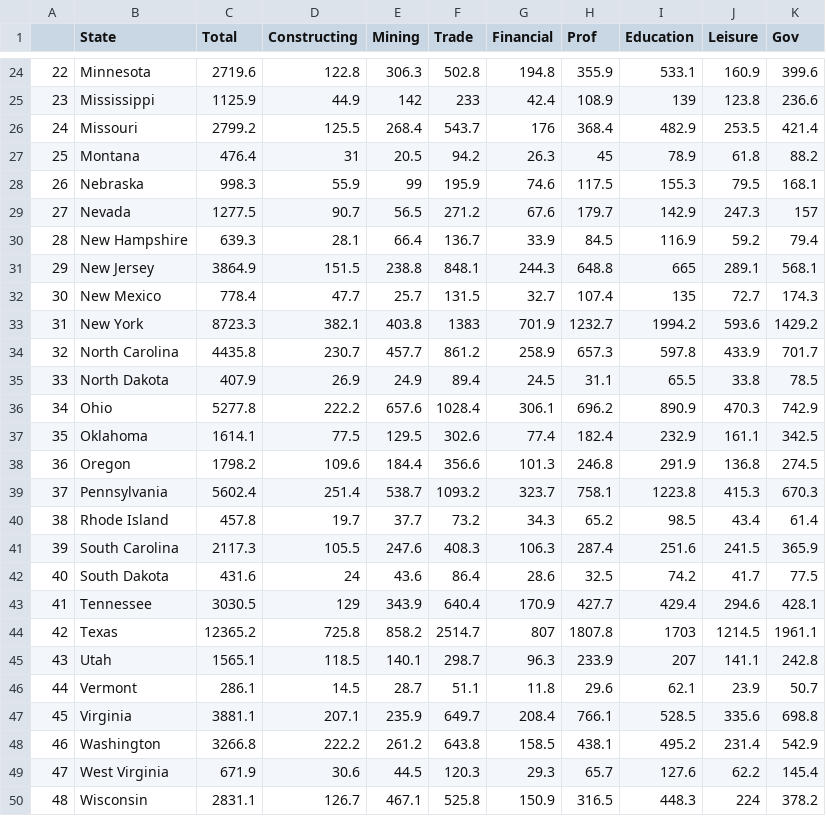
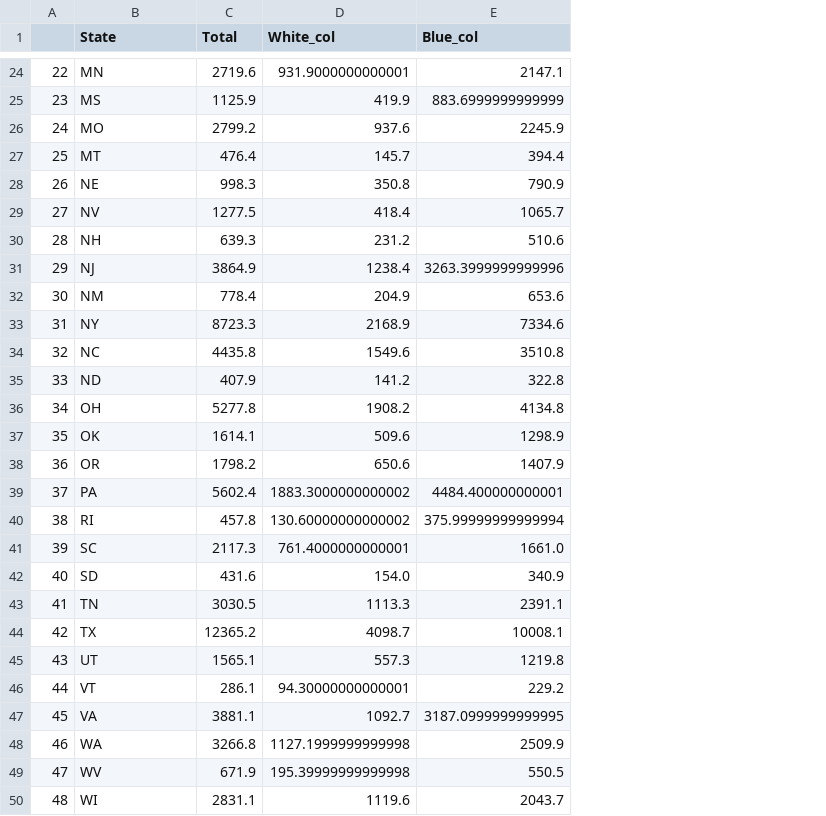
Before and after one commit to EthanLDot/COVID_Socioecon_DataScience_Project, a CSV file: Cleaned Data/state_labor_data.csv, drawn as a sheet; only a part is shown, gaps mark what is left out; removed rows and columns are numbered as before the commit, all else as after; the diff covers the shown part only; the diff names each change by its address in the sheet, - before the commit and + after, or states it on an @@ line.

```diff
--- a/Cleaned Data/state_labor_data.csv
+++ b/Cleaned Data/state_labor_data.csv
-column D (Constructing), rows 24-50: 122.8 | 44.9 | 125.5 | 31 | 55.9 | 90.7 | 28.1 | 151.5 | 47.7 | 382.1 | 230.7 | 26.9 | 222.2 | 77.5 | 109.6 | 251.4 | 19.7 | 105.5 | 24 | 129 | 725.8 | 118.5 | 14.5 | 207.1 | 222.2 | 30.6 | 126.7
-column E (Mining), rows 24-50: 306.3 | 142 | 268.4 | 20.5 | 99 | 56.5 | 66.4 | 238.8 | 25.7 | 403.8 | 457.7 | 24.9 | 657.6 | 129.5 | 184.4 | 538.7 | 37.7 | 247.6 | 43.6 | 343.9 | 858.2 | 140.1 | 28.7 | 235.9 | 261.2 | 44.5 | 467.1
-column F (Trade), rows 24-50: 502.8 | 233 | 543.7 | 94.2 | 195.9 | 271.2 | 136.7 | 848.1 | 131.5 | 1383 | 861.2 | 89.4 | 1028.4 | 302.6 | 356.6 | 1093.2 | 73.2 | 408.3 | 86.4 | 640.4 | 2514.7 | 298.7 | 51.1 | 649.7 | 643.8 | 120.3 | 525.8
-column G (Financial), rows 24-50: 194.8 | 42.4 | 176 | 26.3 | 74.6 | 67.6 | 33.9 | 244.3 | 32.7 | 701.9 | 258.9 | 24.5 | 306.1 | 77.4 | 101.3 | 323.7 | 34.3 | 106.3 | 28.6 | 170.9 | 807 | 96.3 | 11.8 | 208.4 | 158.5 | 29.3 | 150.9
-column H (Prof), rows 24-50: 355.9 | 108.9 | 368.4 | 45 | 117.5 | 179.7 | 84.5 | 648.8 | 107.4 | 1232.7 | 657.3 | 31.1 | 696.2 | 182.4 | 246.8 | 758.1 | 65.2 | 287.4 | 32.5 | 427.7 | 1807.8 | 233.9 | 29.6 | 766.1 | 438.1 | 65.7 | 316.5
-column I (Education), rows 24-50: 533.1 | 139 | 482.9 | 78.9 | 155.3 | 142.9 | 116.9 | 665 | 135 | 1994.2 | 597.8 | 65.5 | 890.9 | 232.9 | 291.9 | 1223.8 | 98.5 | 251.6 | 74.2 | 429.4 | 1703 | 207 | 62.1 | 528.5 | 495.2 | 127.6 | 448.3
-column J (Leisure), rows 24-50: 160.9 | 123.8 | 253.5 | 61.8 | 79.5 | 247.3 | 59.2 | 289.1 | 72.7 | 593.6 | 433.9 | 33.8 | 470.3 | 161.1 | 136.8 | 415.3 | 43.4 | 241.5 | 41.7 | 294.6 | 1214.5 | 141.1 | 23.9 | 335.6 | 231.4 | 62.2 | 224
-column K (Gov), rows 24-50: 399.6 | 236.6 | 421.4 | 88.2 | 168.1 | 157 | 79.4 | 568.1 | 174.3 | 1429.2 | 701.7 | 78.5 | 742.9 | 342.5 | 274.5 | 670.3 | 61.4 | 365.9 | 77.5 | 428.1 | 1961.1 | 242.8 | 50.7 | 698.8 | 542.9 | 145.4 | 378.2
+column D (White_col), rows 24-50: 931.9000000000001 | 419.9 | 937.6 | 145.7 | 350.8 | 418.4 | 231.2 | 1238.4 | 204.9 | 2168.9 | 1549.6 | 141.2 | 1908.2 | 509.6 | 650.6 | 1883.3000000000002 | 130.60000000000002 | 761.4000000000001 | 154.0 | 1113.3 | 4098.7 | 557.3 | 94.30000000000001 | 1092.7 | 1127.1999999999998 | 195.39999999999998 | 1119.6
+column E (Blue_col), rows 24-50: 2147.1 | 883.6999999999999 | 2245.9 | 394.4 | 790.9 | 1065.7 | 510.6 | 3263.3999999999996 | 653.6 | 7334.6 | 3510.8 | 322.8 | 4134.8 | 1298.9 | 1407.9 | 4484.400000000001 | 375.99999999999994 | 1661.0 | 340.9 | 2391.1 | 10008.1 | 1219.8 | 229.2 | 3187.0999999999995 | 2509.9 | 550.5 | 2043.7
-B24 (State): Minnesota
+B24 (State): MN
-B25 (State): Mississippi
+B25 (State): MS
-B26 (State): Missouri
+B26 (State): MO
-B27 (State): Montana
+B27 (State): MT
-B28 (State): Nebraska
+B28 (State): NE
-B29 (State): Nevada
+B29 (State): NV
-B30 (State): New Hampshire
+B30 (State): NH
-B31 (State): New Jersey
+B31 (State): NJ
-B32 (State): New Mexico
+B32 (State): NM
-B33 (State): New York
+B33 (State): NY
-B34 (State): North Carolina
+B34 (State): NC
-B35 (State): North Dakota
+B35 (State): ND
-B36 (State): Ohio
+B36 (State): OH
-B37 (State): Oklahoma
+B37 (State): OK
-B38 (State): Oregon
+B38 (State): OR
-B39 (State): Pennsylvania
+B39 (State): PA
-B40 (State): Rhode Island
+B40 (State): RI
-B41 (State): South Carolina
+B41 (State): SC
-B42 (State): South Dakota
+B42 (State): SD
-B43 (State): Tennessee
+B43 (State): TN
-B44 (State): Texas
+B44 (State): TX
-B45 (State): Utah
+B45 (State): UT
-B46 (State): Vermont
+B46 (State): VT
-B47 (State): Virginia
+B47 (State): VA
-B48 (State): Washington
+B48 (State): WA
-B49 (State): West Virginia
+B49 (State): WV
-B50 (State): Wisconsin
+B50 (State): WI
```
Also changed, not shown: 23 edited cells elsewhere in this file.
